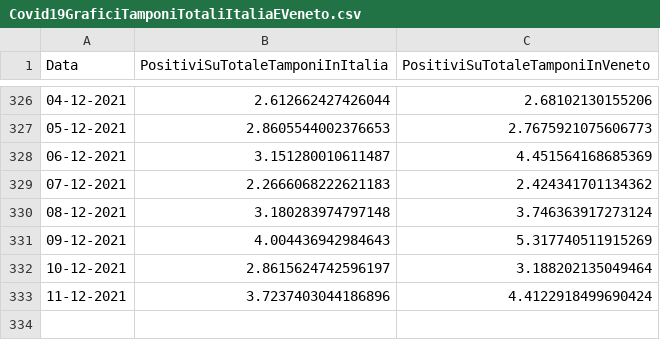
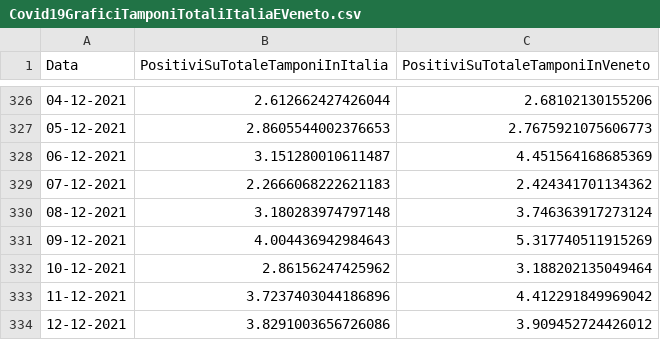
Before and after one commit to DigitalChriAri/Covid, a CSV file: Covid19GraficiTamponiTotaliItaliaEVeneto.csv, drawn as a sheet; only a part is shown, gaps mark what is left out.

```diff
--- a/Covid19GraficiTamponiTotaliItaliaEVeneto.csv
+++ b/Covid19GraficiTamponiTotaliItaliaEVeneto.csv
@@ -331,3 +331,4 @@ Data,PositiviSuTotaleTamponiInItalia,PositiviSuTotaleTamponiInVeneto
 09-12-2021,4.004436942984643,5.317740511915269
-10-12-2021,2.8615624742596197,3.188202135049464
-11-12-2021,3.7237403044186896,4.4122918499690424
+10-12-2021,2.86156247425962,3.188202135049464
+11-12-2021,3.7237403044186896,4.412291849969042
+12-12-2021,3.8291003656726086,3.909452724426012
```
Also changed, not shown: Covid19GraficiItaliaEVeneto.csv.
